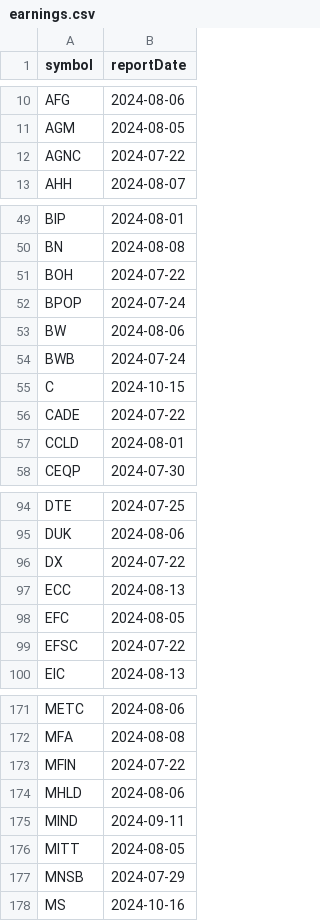
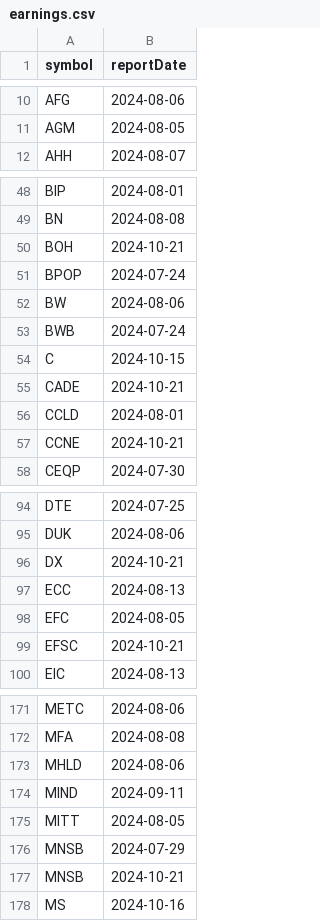
Before and after one commit to arraykov/Dashboard, a CSV file: src/files/earnings.csv, drawn as a sheet; only a part is shown, gaps mark what is left out; the diff covers the shown part only.

```diff
--- a/src/files/earnings.csv
+++ b/src/files/earnings.csv
@@ -11,3 +11,2 @@ AFG,2024-08-06
 AGM,2024-08-05
-AGNC,2024-07-22
 AHH,2024-08-07
@@ -50,3 +49,3 @@ BIP,2024-08-01
 BN,2024-08-08
-BOH,2024-07-22
+BOH,2024-10-21
 BPOP,2024-07-24
@@ -55,4 +54,5 @@ BWB,2024-07-24
 C,2024-10-15
-CADE,2024-07-22
+CADE,2024-10-21
 CCLD,2024-08-01
+CCNE,2024-10-21
 CEQP,2024-07-30
@@ -95,6 +95,6 @@ DTE,2024-07-25
 DUK,2024-08-06
-DX,2024-07-22
+DX,2024-10-21
 ECC,2024-08-13
 EFC,2024-08-05
-EFSC,2024-07-22
+EFSC,2024-10-21
 EIC,2024-08-13
@@ -172,3 +172,2 @@ METC,2024-08-06
 MFA,2024-08-08
-MFIN,2024-07-22
 MHLD,2024-08-06
@@ -177,2 +176,3 @@ MITT,2024-08-05
 MNSB,2024-07-29
+MNSB,2024-10-21
 MS,2024-10-16
```
Also changed, not shown: 1 removed row and 4 edited cells elsewhere in this file, src/files/dividends_grouped_Next Week.csv, 2 other files.
